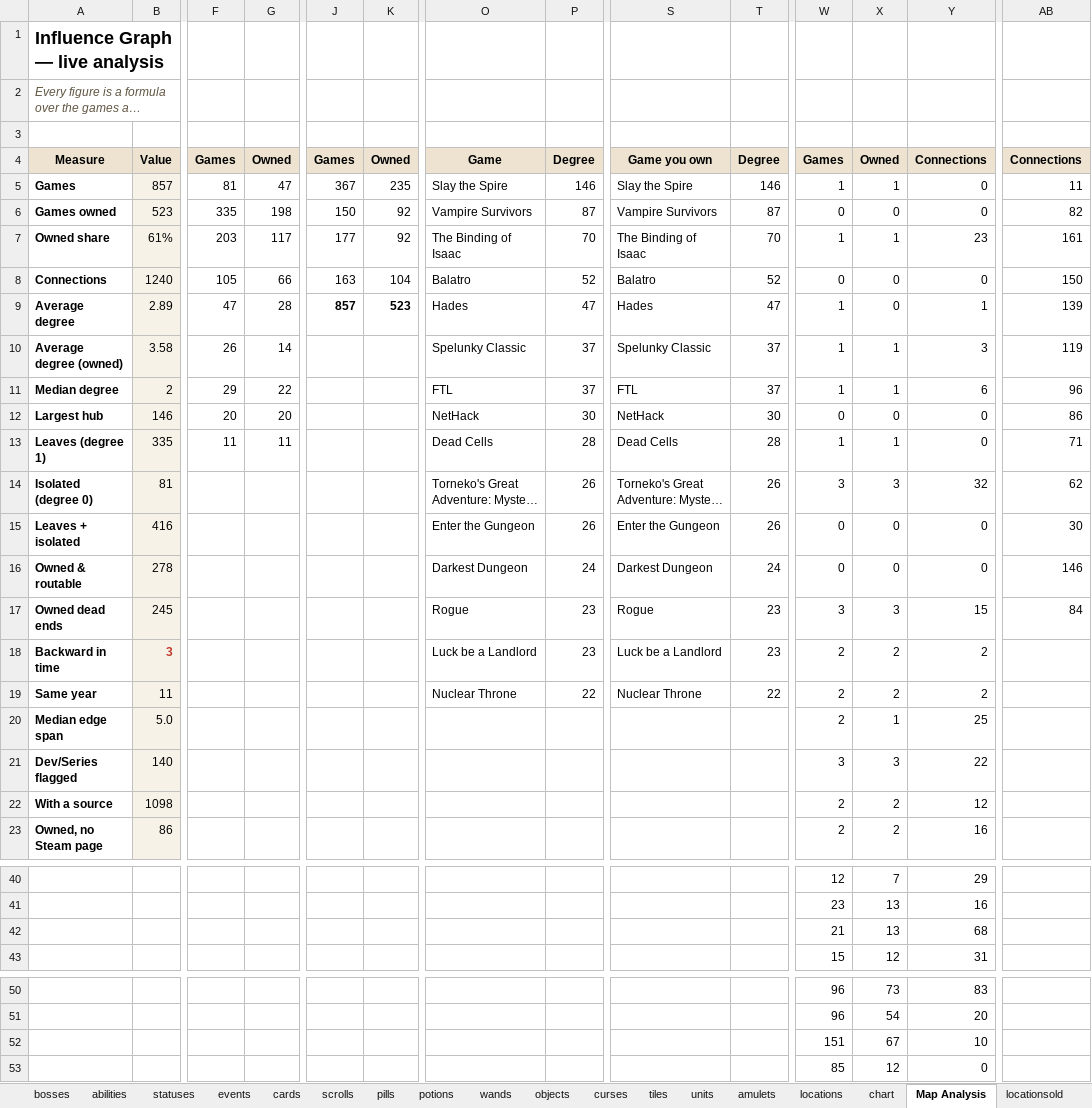
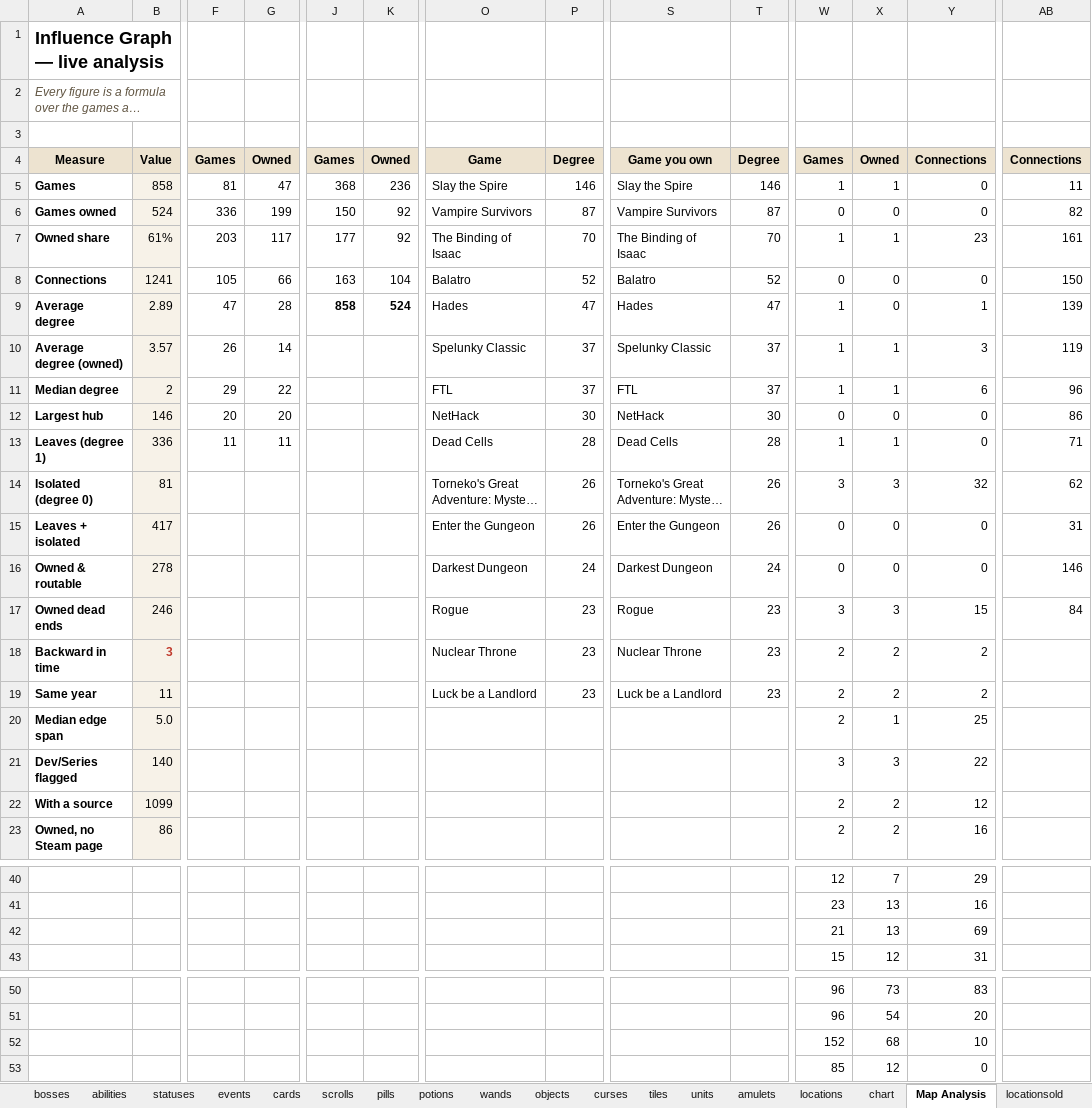
Before and after one commit to batsling/Roguelike-like, an Excel workbook: tools/Roguelikes.xlsx, sheet Map Analysis, drawn as a sheet; only a part is shown, gaps mark what is left out; long unchanged cells end in …; values as stored, in another font and other column widths than the file's, no borders; charts and pictures not drawn; the diff names each change by its address in the sheet, - before the commit and + after, or states it on an @@ line.

```diff
--- a/tools/Roguelikes.xlsx (sheet Map Analysis)
+++ b/tools/Roguelikes.xlsx (sheet Map Analysis)
-B5: 857
+B5: 858
-J5: 367
+J5: 368
-K5: 235
+K5: 236
-B6: 523
+B6: 524
-F6: 335
+F6: 336
-G6: 198
+G6: 199
-B8: 1240
+B8: 1241
-J9: 857
+J9: 858
-K9: 523
+K9: 524
-B10: 3.58
+B10: 3.57
-B13: 335
+B13: 336
-B15: 416
+B15: 417
-AB15: 30
+AB15: 31
-B17: 245
+B17: 246
-O18: Luck be a Landlord
+O18: Nuclear Throne
-S18: Luck be a Landlord
+S18: Nuclear Throne
-O19: Nuclear Throne
+O19: Luck be a Landlord
-P19: 22
+P19: 23
-S19: Nuclear Throne
+S19: Luck be a Landlord
-T19: 22
+T19: 23
-B22: 1098
+B22: 1099
-Y42: 68
+Y42: 69
-W52: 151
+W52: 152
-X52: 67
+X52: 68
```
Also changed, not shown: sheet Map Calc, sheet chart, sheet cards, sheet games, sheet connections, sheet potions, 1 more sheet, formulas that keep their value, charts or pictures, 1 other file.
